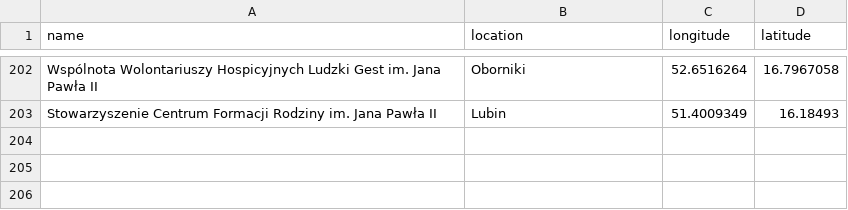
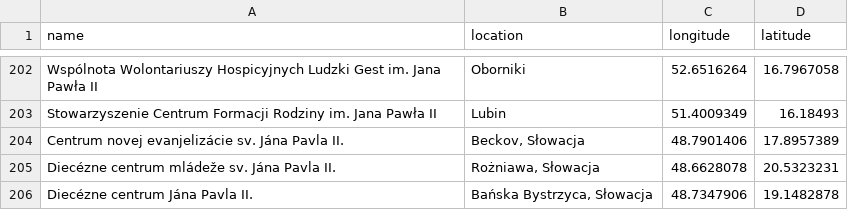
Before and after one commit to krzysztofrewak/jp2world, a CSV file: resources/ngos.csv, drawn as a sheet; only a part is shown, gaps mark what is left out.

Commit message:
Update ngos.csv
dodano trzech organizacji

```diff
--- a/resources/ngos.csv
+++ b/resources/ngos.csv
@@ -203 +203,4 @@ Wspólnota Wolontariuszy Hospicyjnych Ludzki Gest im. Jana Pawła II,Oborniki,52
 Stowarzyszenie Centrum Formacji Rodziny im. Jana Pawła II,Lubin,51.4009349,16.18493
+Centrum novej evanjelizácie sv. Jána Pavla II.,"Beckov, Słowacja",48.7901406,17.8957389
+Diecézne centrum mládeže sv. Jána Pavla II.,"Rożniawa, Słowacja",48.6628078,20.5323231
+Diecézne centrum Jána Pavla II.,"Bańska Bystrzyca, Słowacja",48.7347906,19.1482878
```
